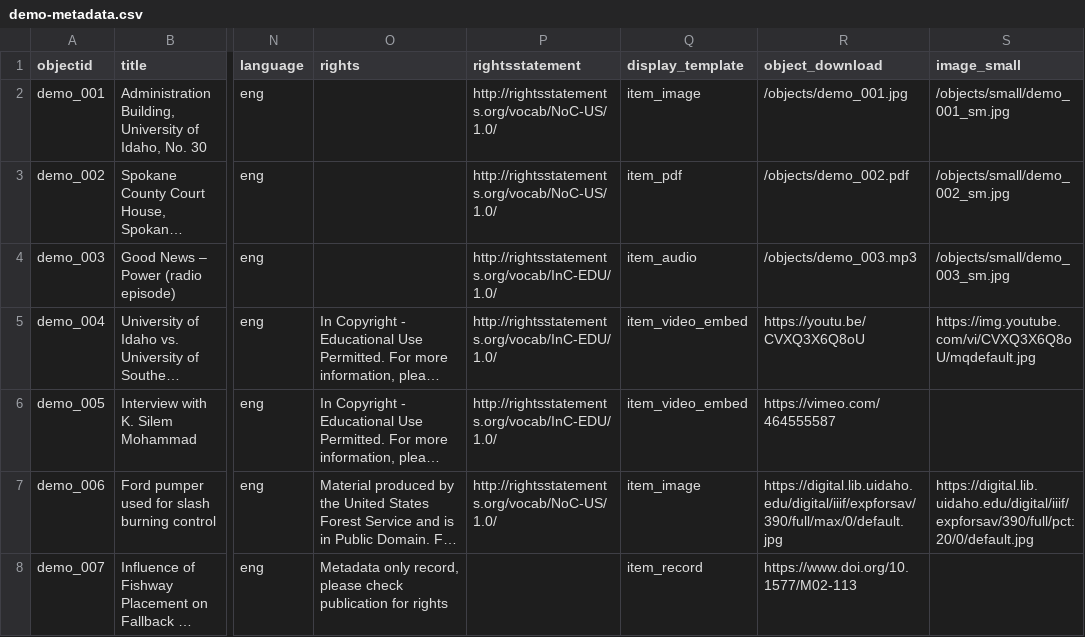
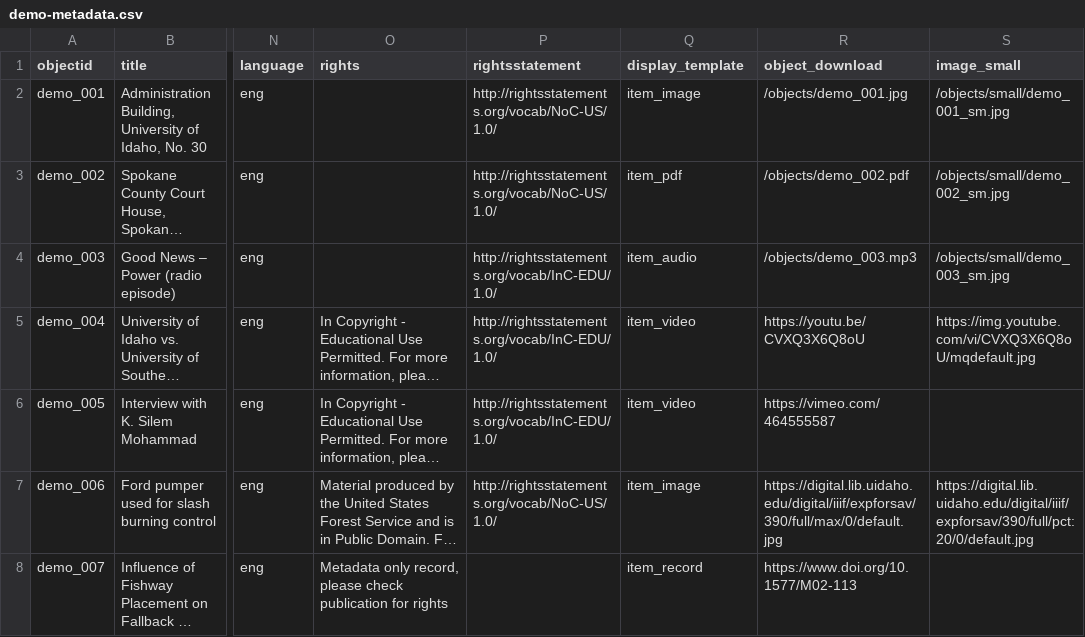
Before and after one commit to CollectionBuilder/collectionbuilder-csv, a CSV file: _data/demo-metadata.csv, drawn as a sheet; only a part is shown, gaps mark what is left out; long unchanged cells end in …; the diff names each change by its address in the sheet, - before the commit and + after, or states it on an @@ line.

Commit message:
merge item_video and item_video_embed layouts

```diff
--- a/_data/demo-metadata.csv
+++ b/_data/demo-metadata.csv
-Q5:Q6 (display_template): item_video_embed
+Q5:Q6 (display_template): item_video
```
Also changed, not shown: 4 other files.
